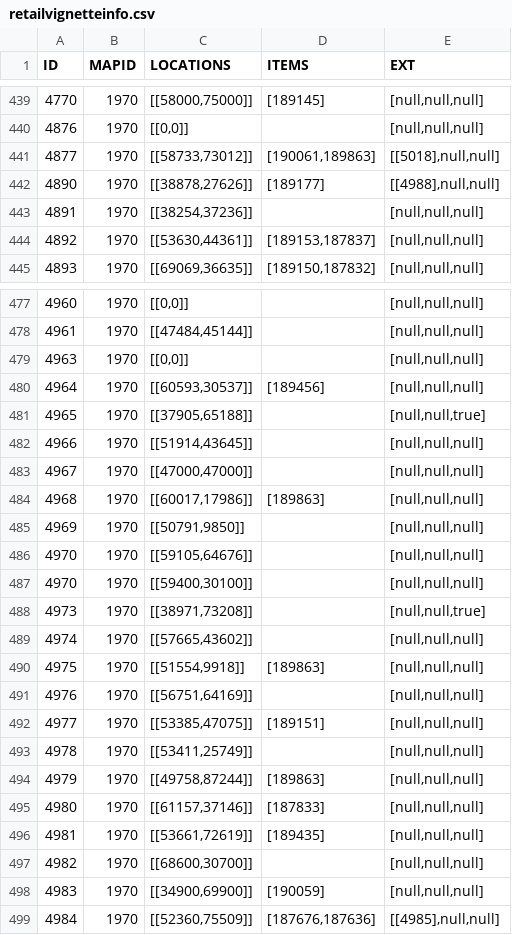
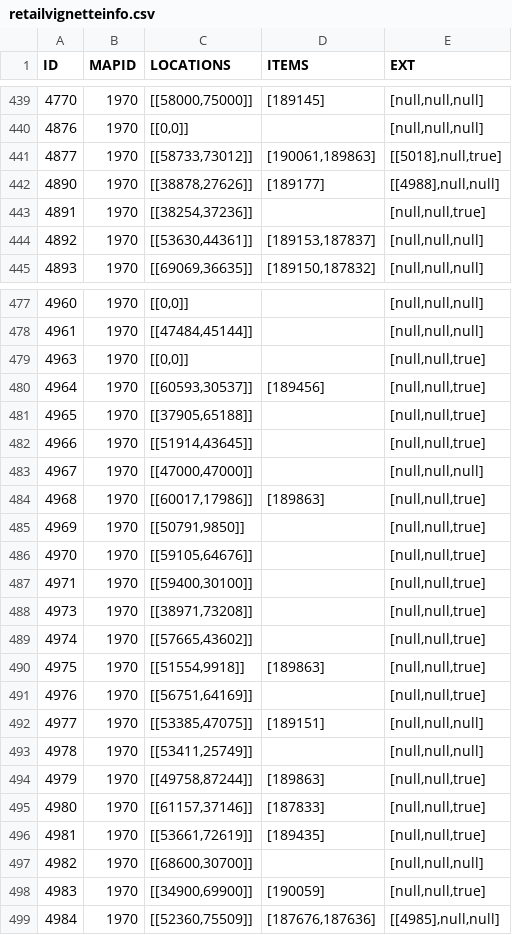
Before and after one commit to TomCats/TomCats-WoW-AddOns, a CSV file: data/retailvignetteinfo.csv, drawn as a sheet; only a part is shown, gaps mark what is left out; the diff covers the shown part only.

Commit message:
Defaulting all treasures to stop showing once their tracking quest is marked complete Update data to reflect new discoveries that have been submitted Verison bump

```diff
--- a/data/retailvignetteinfo.csv
+++ b/data/retailvignetteinfo.csv
@@ -440,5 +440,5 @@ ID,MAPID,LOCATIONS,ITEMS,EXT
 4876,1970,"[[0,0]]",,"[null,null,null]"
-4877,1970,"[[58733,73012]]","[190061,189863]","[[5018],null,null]"
+4877,1970,"[[58733,73012]]","[190061,189863]","[[5018],null,true]"
 4890,1970,"[[38878,27626]]","[189177]","[[4988],null,null]"
-4891,1970,"[[38254,37236]]",,"[null,null,null]"
+4891,1970,"[[38254,37236]]",,"[null,null,true]"
 4892,1970,"[[53630,44361]]","[189153,187837]","[null,null,null]"
@@ -478,22 +478,22 @@ ID,MAPID,LOCATIONS,ITEMS,EXT
 4961,1970,"[[47484,45144]]",,"[null,null,null]"
-4963,1970,"[[0,0]]",,"[null,null,null]"
-4964,1970,"[[60593,30537]]","[189456]","[null,null,null]"
+4963,1970,"[[0,0]]",,"[null,null,true]"
+4964,1970,"[[60593,30537]]","[189456]","[null,null,true]"
 4965,1970,"[[37905,65188]]",,"[null,null,true]"
-4966,1970,"[[51914,43645]]",,"[null,null,null]"
+4966,1970,"[[51914,43645]]",,"[null,null,true]"
 4967,1970,"[[47000,47000]]",,"[null,null,null]"
-4968,1970,"[[60017,17986]]","[189863]","[null,null,null]"
-4969,1970,"[[50791,9850]]",,"[null,null,null]"
-4970,1970,"[[59105,64676]]",,"[null,null,null]"
-4970,1970,"[[59400,30100]]",,"[null,null,null]"
+4968,1970,"[[60017,17986]]","[189863]","[null,null,true]"
+4969,1970,"[[50791,9850]]",,"[null,null,true]"
+4970,1970,"[[59105,64676]]",,"[null,null,true]"
+4971,1970,"[[59400,30100]]",,"[null,null,true]"
 4973,1970,"[[38971,73208]]",,"[null,null,true]"
-4974,1970,"[[57665,43602]]",,"[null,null,null]"
-4975,1970,"[[51554,9918]]","[189863]","[null,null,null]"
-4976,1970,"[[56751,64169]]",,"[null,null,null]"
+4974,1970,"[[57665,43602]]",,"[null,null,true]"
+4975,1970,"[[51554,9918]]","[189863]","[null,null,true]"
+4976,1970,"[[56751,64169]]",,"[null,null,true]"
 4977,1970,"[[53385,47075]]","[189151]","[null,null,null]"
 4978,1970,"[[53411,25749]]",,"[null,null,null]"
-4979,1970,"[[49758,87244]]","[189863]","[null,null,null]"
-4980,1970,"[[61157,37146]]","[187833]","[null,null,null]"
-4981,1970,"[[53661,72619]]","[189435]","[null,null,null]"
+4979,1970,"[[49758,87244]]","[189863]","[null,null,true]"
+4980,1970,"[[61157,37146]]","[187833]","[null,null,true]"
+4981,1970,"[[53661,72619]]","[189435]","[null,null,true]"
 4982,1970,"[[68600,30700]]",,"[null,null,null]"
-4983,1970,"[[34900,69900]]","[190059]","[null,null,null]"
+4983,1970,"[[34900,69900]]","[190059]","[null,null,true]"
 4984,1970,"[[52360,75509]]","[187676,187636]","[[4985],null,null]"
```
Also changed, not shown: 18 edited cells elsewhere in this file, 2 other files.
